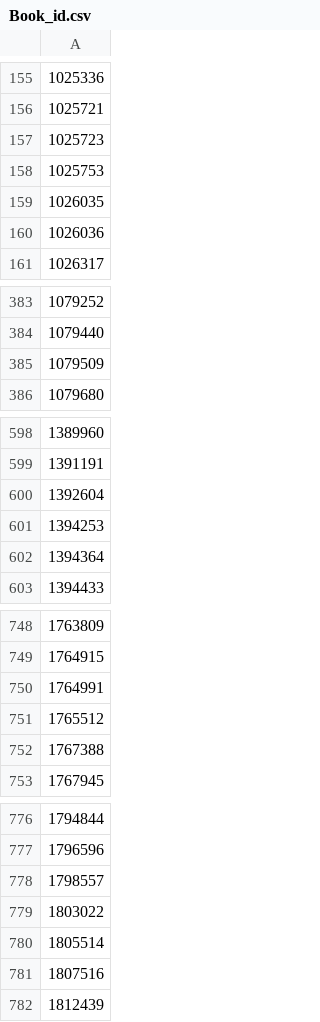
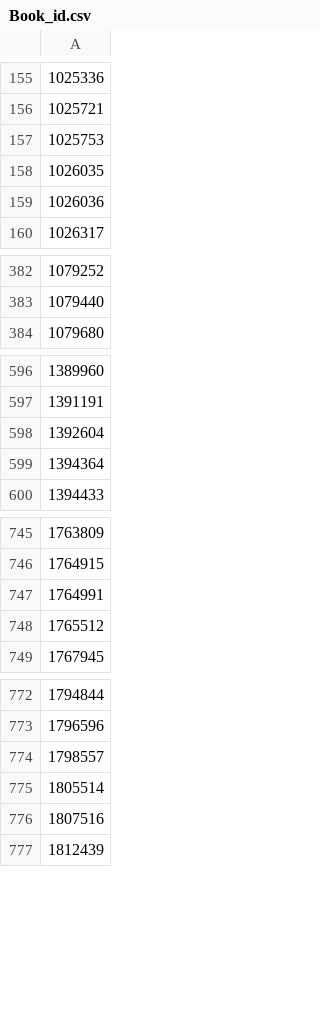
Before and after one commit to cpchenpi/web_info, a CSV file: lab1/Book_id.csv, drawn as a sheet; only a part is shown, gaps mark what is left out; the diff covers the shown part only.

Commit message:
delete not found books

```diff
--- a/lab1/Book_id.csv
+++ b/lab1/Book_id.csv
@@ -156,3 +156,2 @@
 1025721
-1025723
 1025753
@@ -384,3 +383,2 @@
 1079440
-1079509
 1079680
@@ -600,3 +598,2 @@
 1392604
-1394253
 1394364
@@ -751,3 +748,2 @@
 1765512
-1767388
 1767945
@@ -778,3 +774,2 @@
 1798557
-1803022
 1805514
```
Also changed, not shown: 3 removed rows elsewhere in this file, 1 other file.
